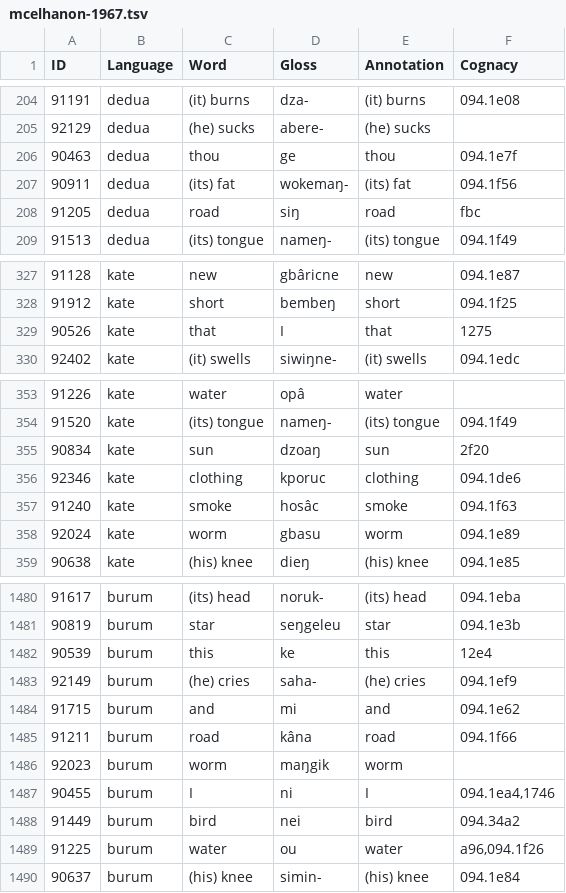
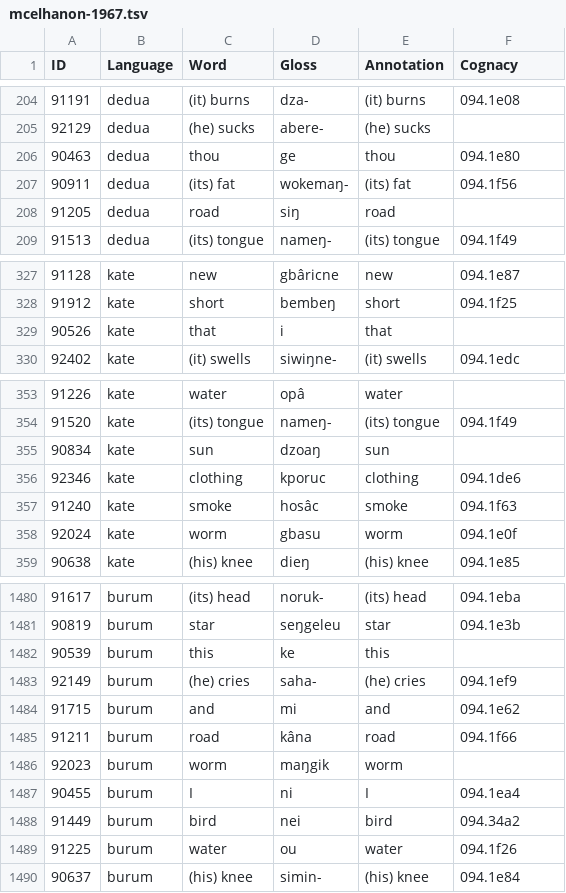
Before and after one commit to lexibank/mcelhanonhuon, a TSV file: raw/mcelhanon-1967.tsv, drawn as a sheet; only a part is shown, gaps mark what is left out; the diff covers the shown part only.

```diff
--- a/raw/mcelhanon-1967.tsv
+++ b/raw/mcelhanon-1967.tsv
@@ -205,5 +205,5 @@ ID	Language	Word	Gloss	Annotation	Cognacy
 92129	dedua	(he) sucks	abere-	(he) sucks	
-90463	dedua	thou	ge	thou	094.1e7f
+90463	dedua	thou	ge	thou	094.1e80
 90911	dedua	(its) fat	wokemaŋ-	(its) fat	094.1f56
-91205	dedua	road	siŋ	road	fbc
+91205	dedua	road	siŋ	road	
 91513	dedua	(its) tongue	nameŋ-	(its) tongue	094.1f49
@@ -328,3 +328,3 @@ ID	Language	Word	Gloss	Annotation	Cognacy
 91912	kate	short	bembeŋ	short	094.1f25
-90526	kate	that	I	that	1275
+90526	kate	that	i	that	
 92402	kate	(it) swells	siwiŋne-	(it) swells	094.1edc
@@ -354,6 +354,6 @@ ID	Language	Word	Gloss	Annotation	Cognacy
 91520	kate	(its) tongue	nameŋ-	(its) tongue	094.1f49
-90834	kate	sun	dzoaŋ	sun	2f20
+90834	kate	sun	dzoaŋ	sun	
 92346	kate	clothing	kporuc	clothing	094.1de6
 91240	kate	smoke	hosâc	smoke	094.1f63
-92024	kate	worm	gbasu	worm	094.1e89
+92024	kate	worm	gbasu	worm	094.1e0f
 90638	kate	(his) knee	dieŋ	(his) knee	094.1e85
@@ -1481,3 +1481,3 @@ ID	Language	Word	Gloss	Annotation	Cognacy
 90819	burum	star	seŋgeleu	star	094.1e3b
-90539	burum	this	ke	this	12e4
+90539	burum	this	ke	this	
 92149	burum	(he) cries	saha-	(he) cries	094.1ef9
@@ -1486,5 +1486,5 @@ ID	Language	Word	Gloss	Annotation	Cognacy
 92023	burum	worm	maŋgik	worm	
-90455	burum	I	ni	I	094.1ea4,1746
+90455	burum	I	ni	I	094.1ea4
 91449	burum	bird	nei	bird	094.34a2
-91225	burum	water	ou	water	a96,094.1f26
+91225	burum	water	ou	water	094.1f26
 90637	burum	(his) knee	simin-	(his) knee	094.1e84
```
Also changed, not shown: 62 edited cells elsewhere in this file.
